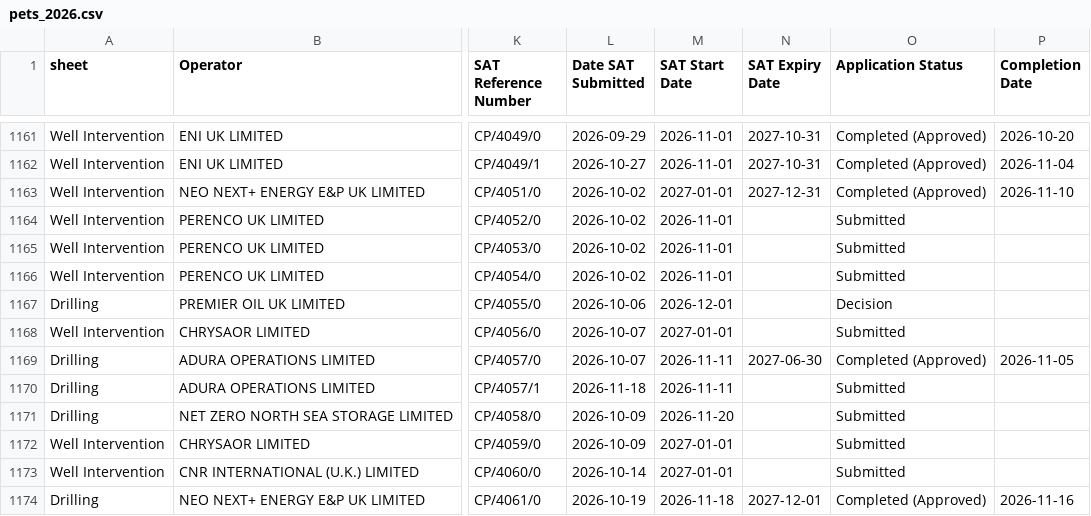
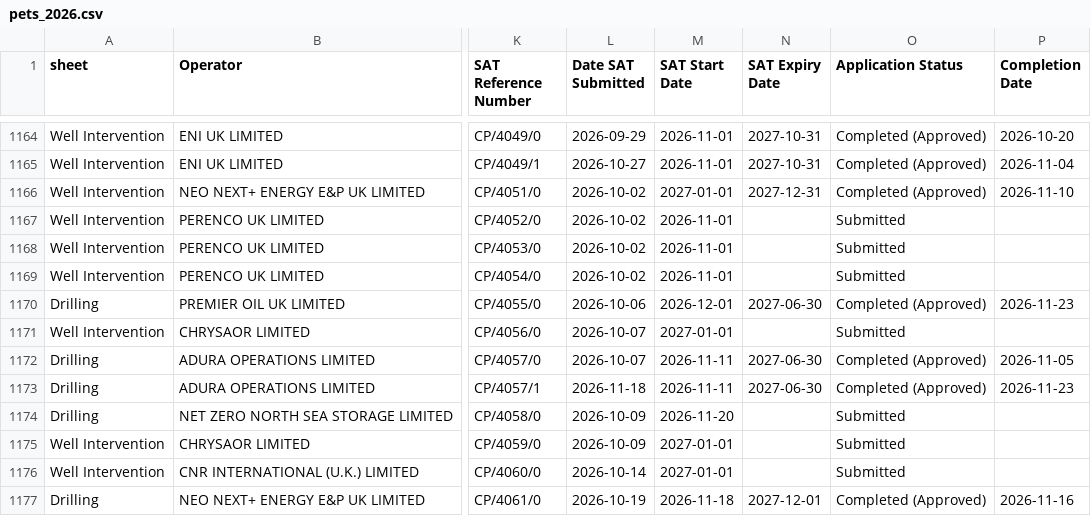
Before and after one commit to pushpingeo/simops-radar, a CSV file: raw/pets/pets_2026.csv, drawn as a sheet; only a part is shown, gaps mark what is left out; addresses are those after the commit; the diff covers the shown part only; the diff names each change by its address in the sheet, - before the commit and + after, or states it on an @@ line.

```diff
--- a/raw/pets/pets_2026.csv
+++ b/raw/pets/pets_2026.csv
-N1170 (SAT Expiry Date): (empty)
+N1170 (SAT Expiry Date): 2027-06-30
-O1170 (Application Status): Decision
+O1170 (Application Status): Completed (Approved)
-P1170 (Completion Date): (empty)
+P1170 (Completion Date): 2026-11-23
-N1173 (SAT Expiry Date): (empty)
+N1173 (SAT Expiry Date): 2027-06-30
-O1173 (Application Status): Submitted
+O1173 (Application Status): Completed (Approved)
-P1173 (Completion Date): (empty)
+P1173 (Completion Date): 2026-11-23
```
Also changed, not shown: 6 added rows and 35 edited cells elsewhere in this file, 4 other files.
